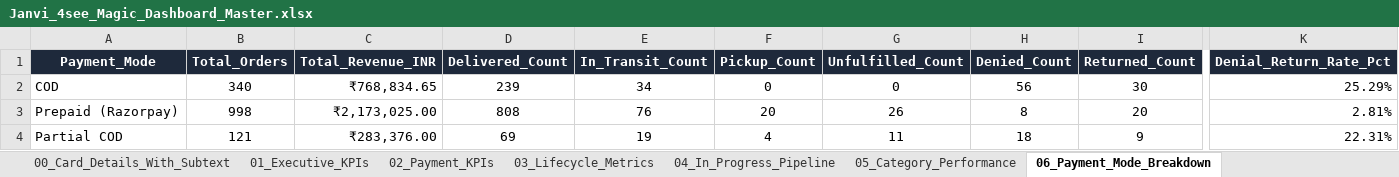
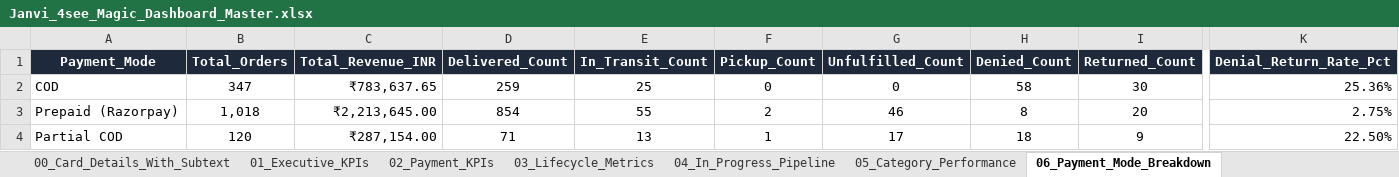
Before and after one commit to nrm-web/JANVI-AIKA-Website-Orders, an Excel workbook: Janvi_4see_Magic_Dashboard_Master.xlsx, sheet 06_Payment_Mode_Breakdown, drawn as a sheet; only a part is shown, gaps mark what is left out; values as stored, in another font and other column widths than the file's, no borders; the diff names each change by its address in the sheet, - before the commit and + after, or states it on an @@ line.

```diff
--- a/Janvi_4see_Magic_Dashboard_Master.xlsx (sheet 06_Payment_Mode_Breakdown)
+++ b/Janvi_4see_Magic_Dashboard_Master.xlsx (sheet 06_Payment_Mode_Breakdown)
-B2 (Total_Orders): 340
+B2 (Total_Orders): 347
-C2 (Total_Revenue_INR): ₹768,834.65
+C2 (Total_Revenue_INR): ₹783,637.65
-D2 (Delivered_Count): 239
+D2 (Delivered_Count): 259
-E2 (In_Transit_Count): 34
+E2 (In_Transit_Count): 25
-H2 (Denied_Count): 56
+H2 (Denied_Count): 58
-K2 (Denial_Return_Rate_Pct): 25.29%
+K2 (Denial_Return_Rate_Pct): 25.36%
-B3 (Total_Orders): 998
+B3 (Total_Orders): 1,018
-C3 (Total_Revenue_INR): ₹2,173,025.00
+C3 (Total_Revenue_INR): ₹2,213,645.00
-D3 (Delivered_Count): 808
+D3 (Delivered_Count): 854
-E3 (In_Transit_Count): 76
+E3 (In_Transit_Count): 55
-F3 (Pickup_Count): 20
+F3 (Pickup_Count): 2
-G3 (Unfulfilled_Count): 26
+G3 (Unfulfilled_Count): 46
-K3 (Denial_Return_Rate_Pct): 2.81%
+K3 (Denial_Return_Rate_Pct): 2.75%
-B4 (Total_Orders): 121
+B4 (Total_Orders): 120
-C4 (Total_Revenue_INR): ₹283,376.00
+C4 (Total_Revenue_INR): ₹287,154.00
-D4 (Delivered_Count): 69
+D4 (Delivered_Count): 71
-E4 (In_Transit_Count): 19
+E4 (In_Transit_Count): 13
-F4 (Pickup_Count): 4
+F4 (Pickup_Count): 1
-G4 (Unfulfilled_Count): 11
+G4 (Unfulfilled_Count): 17
-K4 (Denial_Return_Rate_Pct): 22.31%
+K4 (Denial_Return_Rate_Pct): 22.50%
```
Also changed, not shown: sheet Master_Orders_Dataset, sheet 00_Card_Details_With_Subtext, sheet 05_Category_Performance, sheet 04_In_Progress_Pipeline, sheet 02_Payment_KPIs, sheet 03_Lifecycle_Metrics, 4 more sheets, Janvi_Consolidated_Orders_2026_2027.xlsx, 1 other file.
